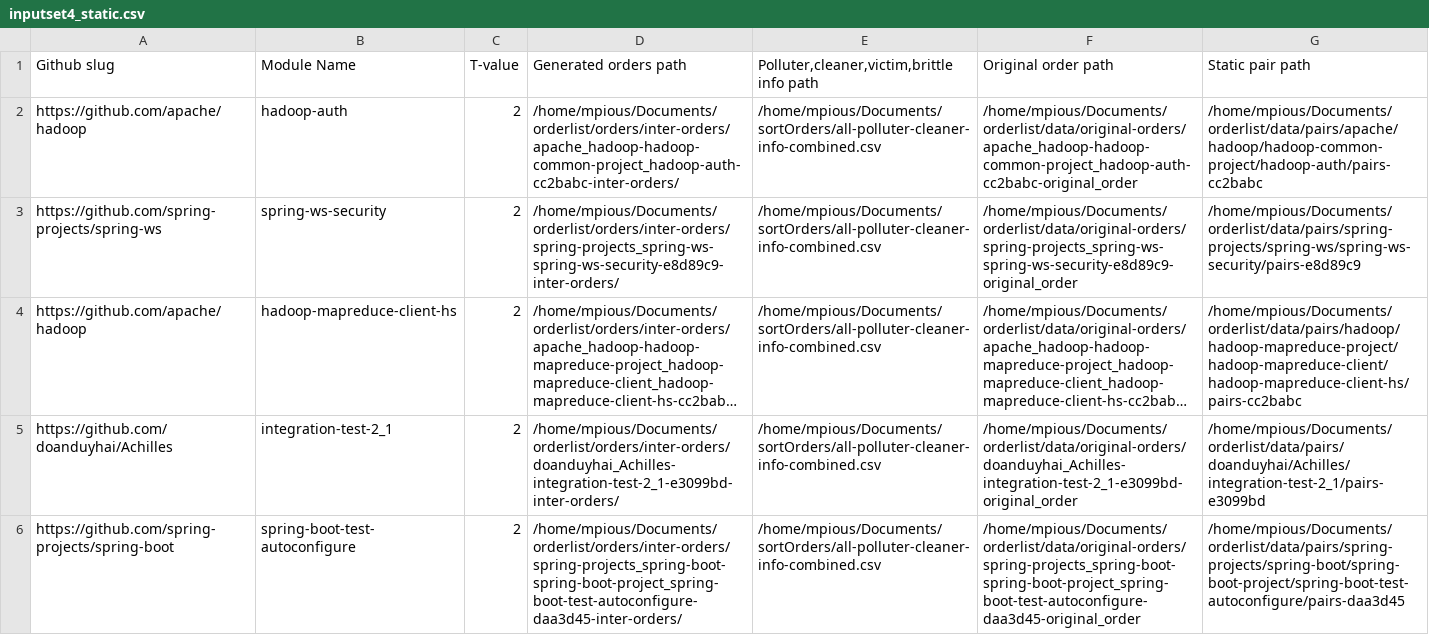
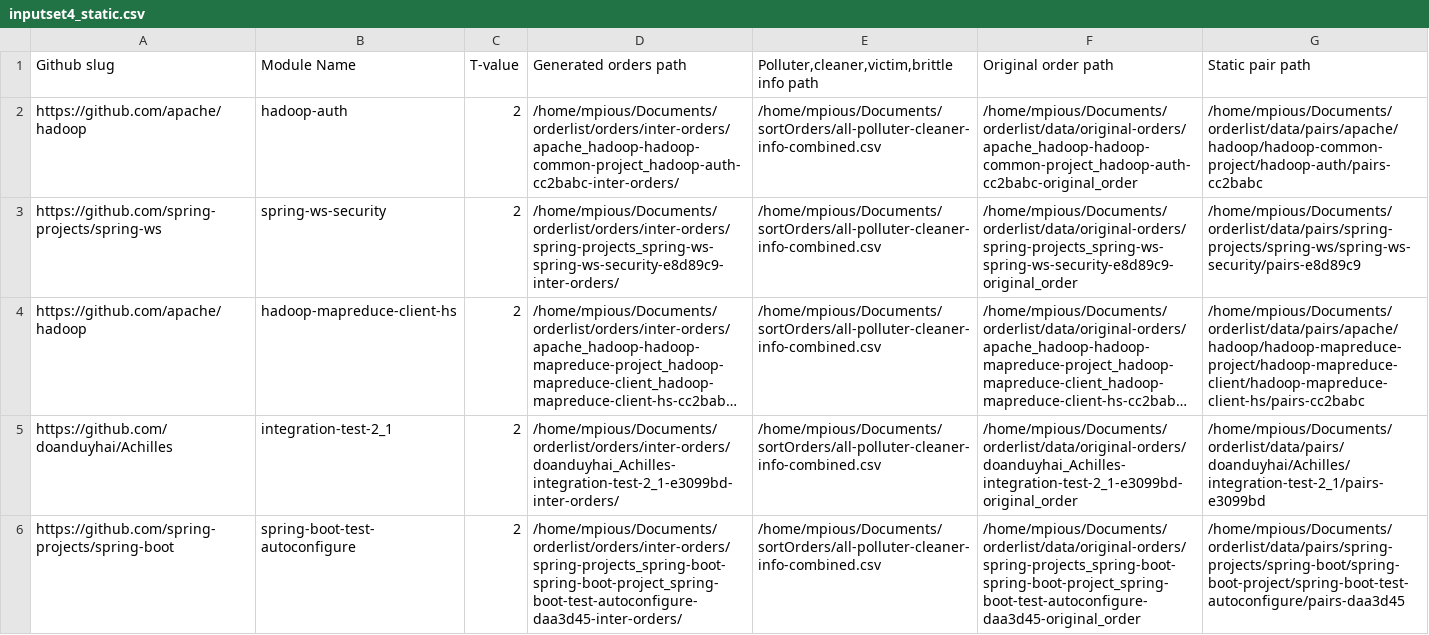
Before and after one commit to pioushasan2305/sortOrders, a CSV file: inputset4_static.csv, drawn as a sheet; only a part is shown; long unchanged cells end in …; the diff names each change by its address in the sheet, - before the commit and + after, or states it on an @@ line.

```diff
--- a/inputset4_static.csv
+++ b/inputset4_static.csv
-G4: /home/mpious/Documents/orderlist/data/pairs/hadoop/hadoop-mapreduce-project/hadoop-mapreduce-client/hadoop-mapreduce-client-hs/pairs-cc2babc
+G4: /home/mpious/Documents/orderlist/data/pairs/apache/hadoop/hadoop-mapreduce-project/hadoop-mapreduce-client/hadoop-mapreduce-client-hs/pairs-cc2babc
```
Also changed, not shown: 7 other files.
